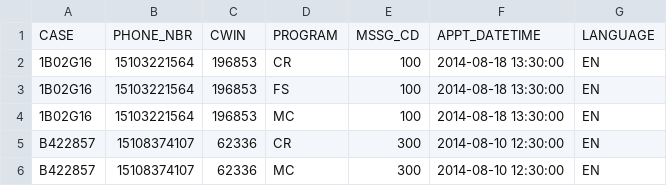
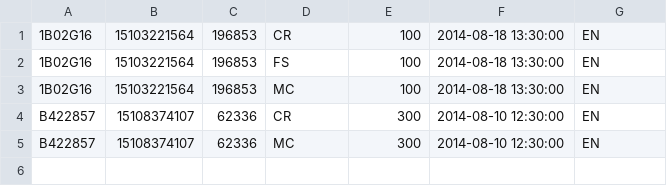
Before and after one commit to codeforamerica/promptly, a CSV file: spec/files/ccc_appt_20140715.csv, drawn as a sheet.

Commit message:
fixing csv file for testing.

```diff
--- a/spec/files/ccc_appt_20140715.csv
+++ b/spec/files/ccc_appt_20140715.csv
@@ -1,2 +1 @@
-"CASE","PHONE_NBR","CWIN","PROGRAM","MSSG_CD","APPT_DATETIME","LANGUAGE"
 "1B02G16","15103221564",196853,"CR","100",2014-08-18 13:30:00,"EN"
```
